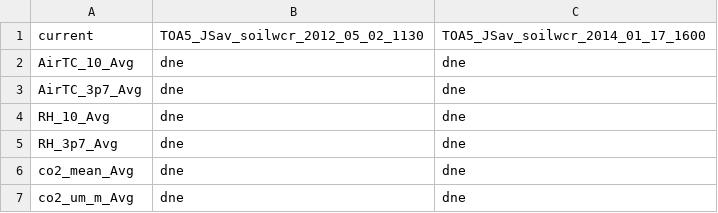
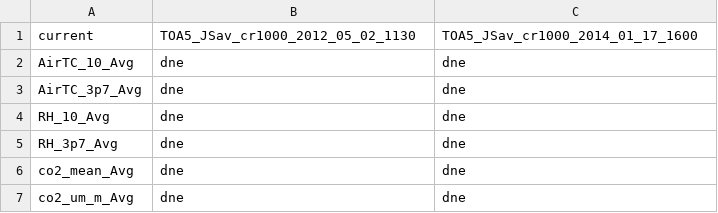
Before and after one commit to gremau/NMEG_FluxProc, a CSV file: HeaderResolutions/JSav_cr1000_Header_Resolutions.csv, drawn as a sheet; only a part is shown.

Commit message:
Overhauled secondary data handling in CDP and added MCon precip parser Much of this now relies on YAML files to designate the presence of secondary dataloggers

```diff
--- a/HeaderResolutions/JSav_cr1000_Header_Resolutions.csv
+++ b/HeaderResolutions/JSav_cr1000_Header_Resolutions.csv
@@ -1,2 +1,2 @@
-current,TOA5_JSav_soilwcr_2012_05_02_1130,TOA5_JSav_soilwcr_2014_01_17_1600
+current,TOA5_JSav_cr1000_2012_05_02_1130,TOA5_JSav_cr1000_2014_01_17_1600
 AirTC_10_Avg,dne,dne
```
Also changed, not shown: 8 other files.
